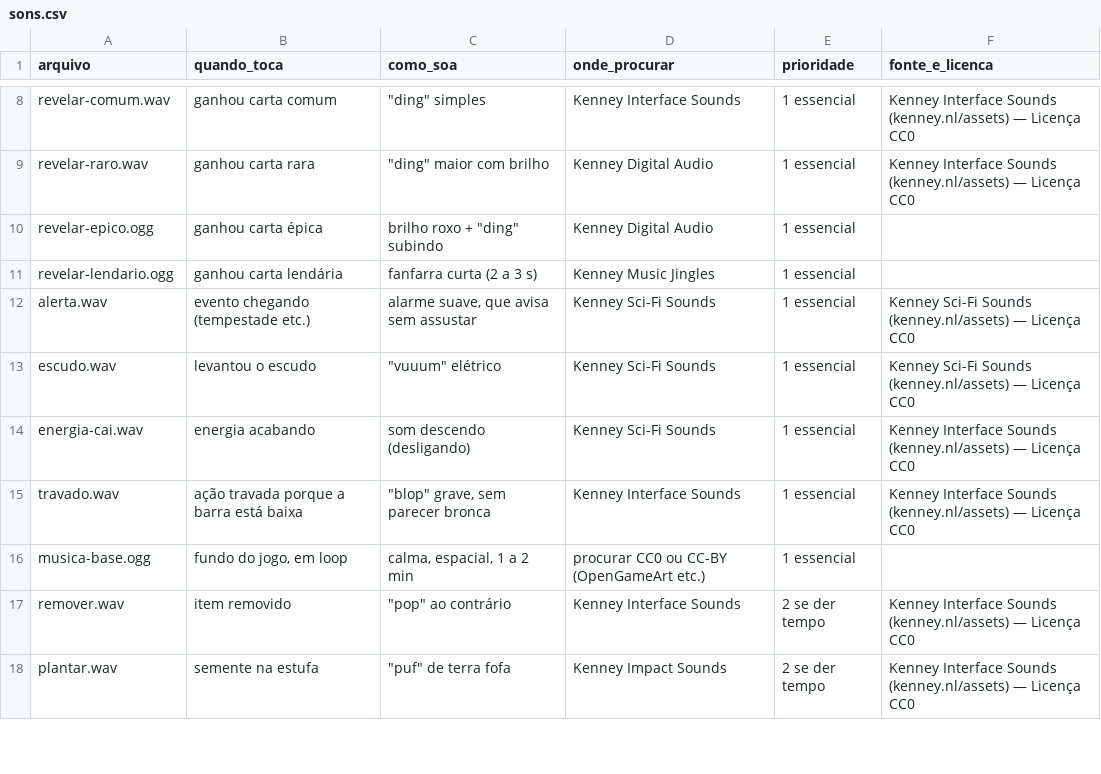
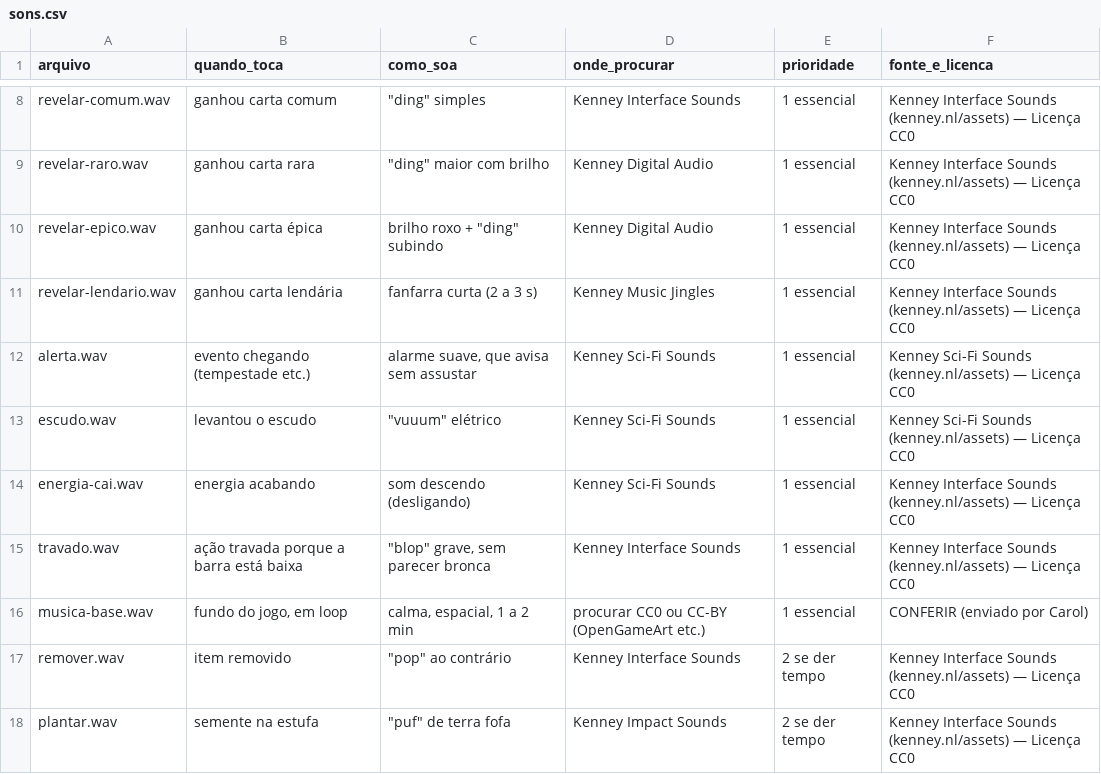
Before and after one commit to Out-Of-Space-Exception/mike-on-mars, a CSV file: conteudo/01-sons/sons.csv, drawn as a sheet; only a part is shown, gaps mark what is left out.

Commit message:
feat(audio): adiciona sons epico, lendario e musica base em .wav

```diff
--- a/conteudo/01-sons/sons.csv
+++ b/conteudo/01-sons/sons.csv
@@ -9,4 +9,4 @@ revelar-comum.wav,ganhou carta comum,"""ding"" simples",Kenney Interface Sounds,
 revelar-raro.wav,ganhou carta rara,"""ding"" maior com brilho",Kenney Digital Audio,1 essencial,Kenney Interface Sounds (kenney.nl/assets) — Licença CC0
-revelar-epico.ogg,ganhou carta épica,"brilho roxo + ""ding"" subindo",Kenney Digital Audio,1 essencial,
-revelar-lendario.ogg,ganhou carta lendária,fanfarra curta (2 a 3 s),Kenney Music Jingles,1 essencial,
+revelar-epico.wav,ganhou carta épica,"brilho roxo + ""ding"" subindo",Kenney Digital Audio,1 essencial,Kenney Interface Sounds (kenney.nl/assets) — Licença CC0
+revelar-lendario.wav,ganhou carta lendária,fanfarra curta (2 a 3 s),Kenney Music Jingles,1 essencial,Kenney Interface Sounds (kenney.nl/assets) — Licença CC0
 alerta.wav,evento chegando (tempestade etc.),"alarme suave, que avisa sem assustar",Kenney Sci-Fi Sounds,1 essencial,Kenney Sci-Fi Sounds (kenney.nl/assets) — Licença CC0
@@ -15,3 +15,3 @@ energia-cai.wav,energia acabando,som descendo (desligando),Kenney Sci-Fi Sounds,
 travado.wav,ação travada porque a barra está baixa,"""blop"" grave, sem parecer bronca",Kenney Interface Sounds,1 essencial,Kenney Interface Sounds (kenney.nl/assets) — Licença CC0
-musica-base.ogg,"fundo do jogo, em loop","calma, espacial, 1 a 2 min",procurar CC0 ou CC-BY (OpenGameArt etc.),1 essencial,
+musica-base.wav,"fundo do jogo, em loop","calma, espacial, 1 a 2 min",procurar CC0 ou CC-BY (OpenGameArt etc.),1 essencial,CONFERIR (enviado por Carol)
 remover.wav,item removido,"""pop"" ao contrário",Kenney Interface Sounds,2 se der tempo,Kenney Interface Sounds (kenney.nl/assets) — Licença CC0
```
Also changed, not shown: 6 other files.
